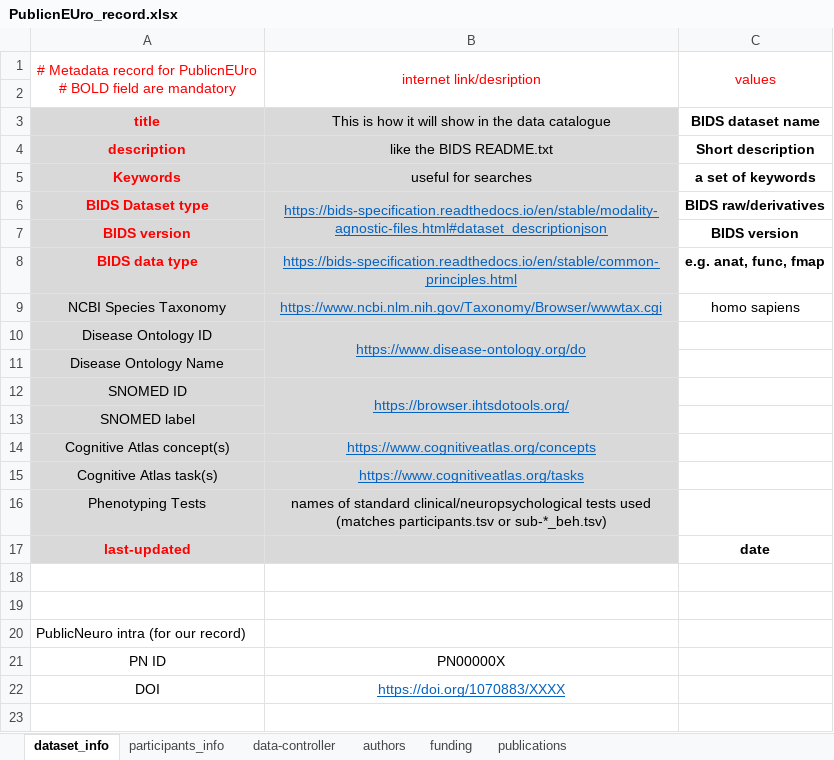
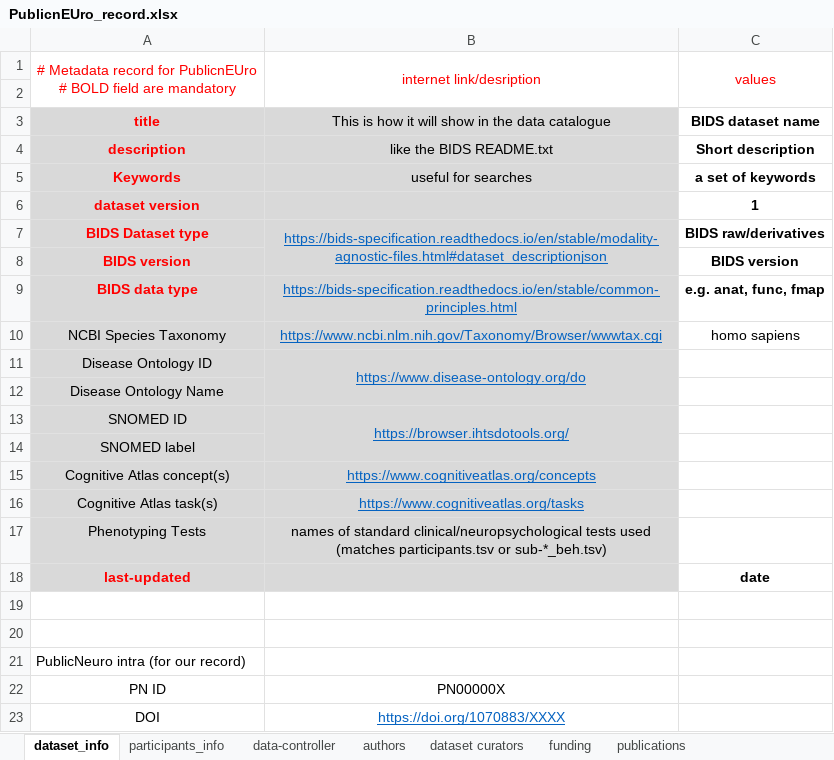
Before and after one commit to Public-nEUro/DataCatalogue, an Excel workbook: import/PublicnEUro_record.xlsx, sheet dataset_info, drawn as a sheet; values as stored, in another font and other column widths than the file's, no borders; the diff names each change by its address in the sheet, - before the commit and + after, or states it on an @@ line.

Commit message:
add info for metadata source

```diff
--- a/import/PublicnEUro_record.xlsx (sheet dataset_info)
+++ b/import/PublicnEUro_record.xlsx (sheet dataset_info)
+sheet tab: dataset curators
+row 6: dataset version |  | 1
```
